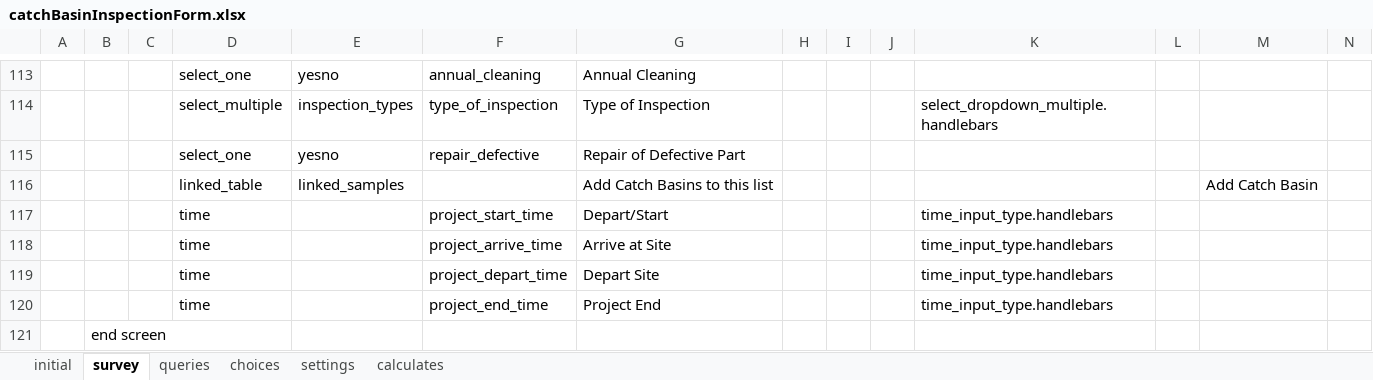
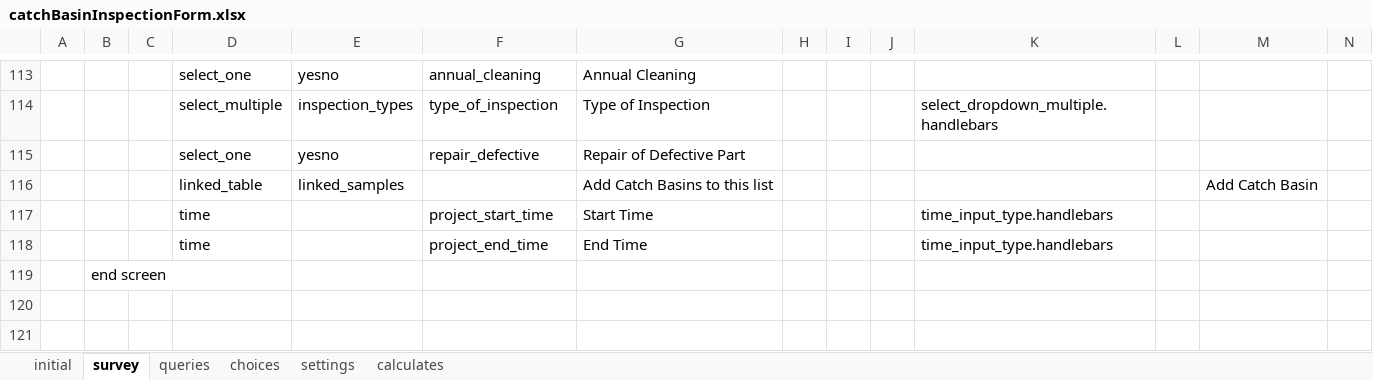
Before and after one commit to asif-iqbal/app-designer, an Excel workbook: app/config/tables/catchBasinInspectionForm/forms/catchBasinInspectionForm/catchBasinInspectionForm.xlsx, sheet survey, drawn as a sheet; only a part is shown, gaps mark what is left out; values as stored, in another font and other column widths than the file's, no borders; charts and pictures not drawn; removed rows and columns are numbered as before the commit, all else as after; rows hold the shown columns only; the diff names each change by its address in the sheet, - before the commit and + after, or states it on an @@ line.

Commit message:
time field added in us ecology forms

```diff
--- a/app/config/tables/catchBasinInspectionForm/forms/catchBasinInspectionForm/catchBasinInspectionForm.xlsx (sheet survey)
+++ b/app/config/tables/catchBasinInspectionForm/forms/catchBasinInspectionForm/catchBasinInspectionForm.xlsx (sheet survey)
-G117: Depart/Start
+G117: Start Time
-row 118:  |  |  | time |  | project_arrive_time | Arrive at Site |  |  |  | time_input_type.handlebars
-row 119:  |  |  | time |  | project_depart_time | Depart Site |  |  |  | time_input_type.handlebars
-G118: Project End
+G118: End Time
```
Also changed, not shown: app/config/tables/oilAndWaterSeparatorInspectionForm/forms/oilAndWaterSeparatorInspectionForm/oilAndWaterSeparatorInspectionForm.xlsx, app/config/tables/trackMatInspectionForm/forms/trackMatInspectionForm/trackMatInspectionForm.xlsx, 12 other files.
